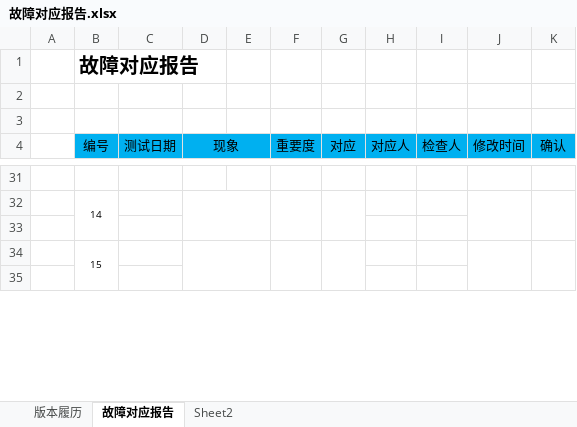
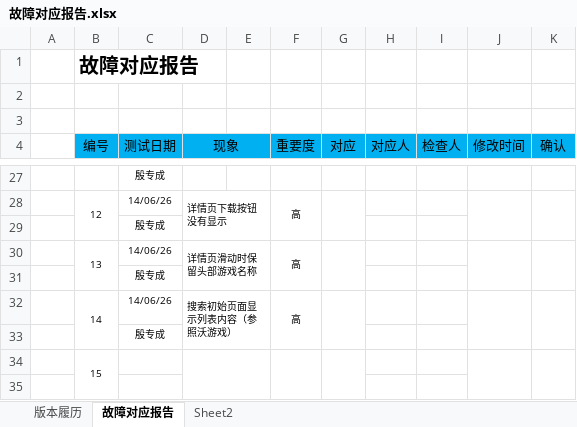
Before and after one commit to LancelotM/WoGame, an Excel workbook: 04 Test Case/故障对应报告.xlsx, sheet 故障对应报告, drawn as a sheet; only a part is shown, gaps mark what is left out; values as stored, in another font and other column widths than the file's, no borders; removed rows and columns are numbered as before the commit, all else as after; the diff covers the shown part only; the diff names each change by its address in the sheet, - before the commit and + after, or states it on an @@ line.

```diff
--- a/04 Test Case/故障对应报告.xlsx (sheet 故障对应报告)
+++ b/04 Test Case/故障对应报告.xlsx (sheet 故障对应报告)
-C27 (测试日期): (empty)
+C27 (测试日期): 殷专成
-row 32:  | 14
-row 28: (empty)
+row 28:  | 12 | 14/06/26 | 详情页下载按钮没有显示 |  | 高
+B28:B29 merged
+D28:E29 merged
+F28:F29 merged
+G28:G29 merged
+J28:J29 merged
+K28:K29 merged
+row 29:  |  | 殷专成
+row 30:  | 13 | 14/06/26 | 详情页滑动时保留头部游戏名称 |  | 高
+row 31:  |  | 殷专成
+row 32:  | 14 | 14/06/26 | 搜索初始页面显示列表内容（参照沃游戏） |  | 高
+row 33:  |  | 殷专成
```
Also changed, not shown: 4 removed rows, 11 edited cells, cell formats and merged cells elsewhere in this sheet.
